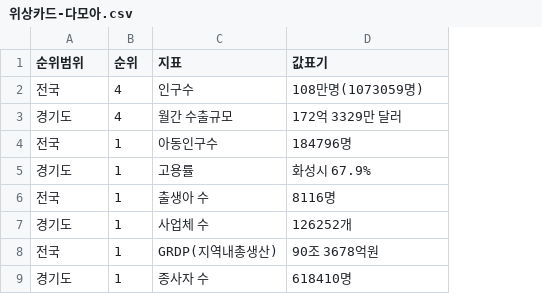
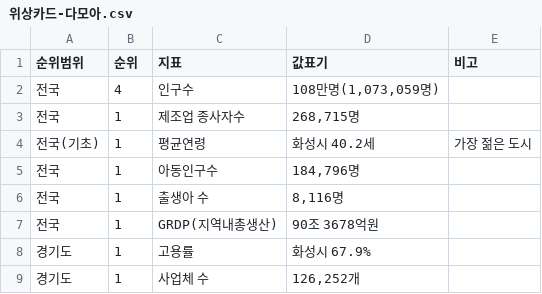
Before and after one commit to statkclee/hs-dashboard-clone, a CSV file: data/위상카드-다모아.csv, drawn as a sheet; removed rows and columns are numbered as before the commit, all else as after; the diff names each change by its address in the sheet, - before the commit and + after, or states it on an @@ line.

```diff
--- a/data/위상카드-다모아.csv
+++ b/data/위상카드-다모아.csv
+column E (비고), empty
-D2 (값표기): 108만명(1073059명)
+D2 (값표기): 108만명(1,073,059명)
-row 3: 경기도 | 4 | 월간 수출규모 | 172억 3329만 달러
+row 3: 전국 | 1 | 제조업 종사자수 | 268,715명
+row 4: 전국(기초) | 1 | 평균연령 | 화성시 40.2세 | 가장 젊은 도시
-D5 (값표기): 184796명
+D5 (값표기): 184,796명
+row 6: 전국 | 1 | 출생아 수 | 8,116명
@@ row 8 moved to row 7: 전국 @@
-row 6: 전국 | 1 | 출생아 수 | 8116명
-D9 (값표기): 126252개
+D9 (값표기): 126,252개
-row 9: 경기도 | 1 | 종사자 수 | 618410명
```
Also changed, not shown: 3 other files.
